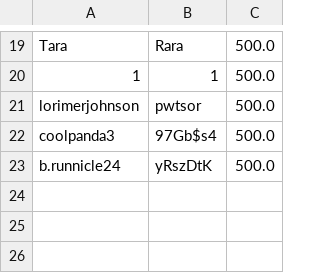
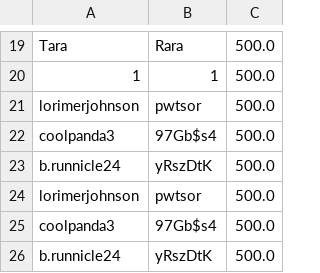
Before and after one commit to ali-b14/GroupCasino, a CSV file: src/main/java/com/github/zipcodewilmington/casino/Accounts/TestAccountFile.csv, drawn as a sheet; only a part is shown, gaps mark what is left out.

```diff
--- a/src/main/java/com/github/zipcodewilmington/casino/Accounts/TestAccountFile.csv
+++ b/src/main/java/com/github/zipcodewilmington/casino/Accounts/TestAccountFile.csv
@@ -23 +23,4 @@ coolpanda3,97Gb$s4,500.0
 b.runnicle24,yRszDtK,500.0
+lorimerjohnson,pwtsor,500.0
+coolpanda3,97Gb$s4,500.0
+b.runnicle24,yRszDtK,500.0
```
Also changed, not shown: 10 other files.
